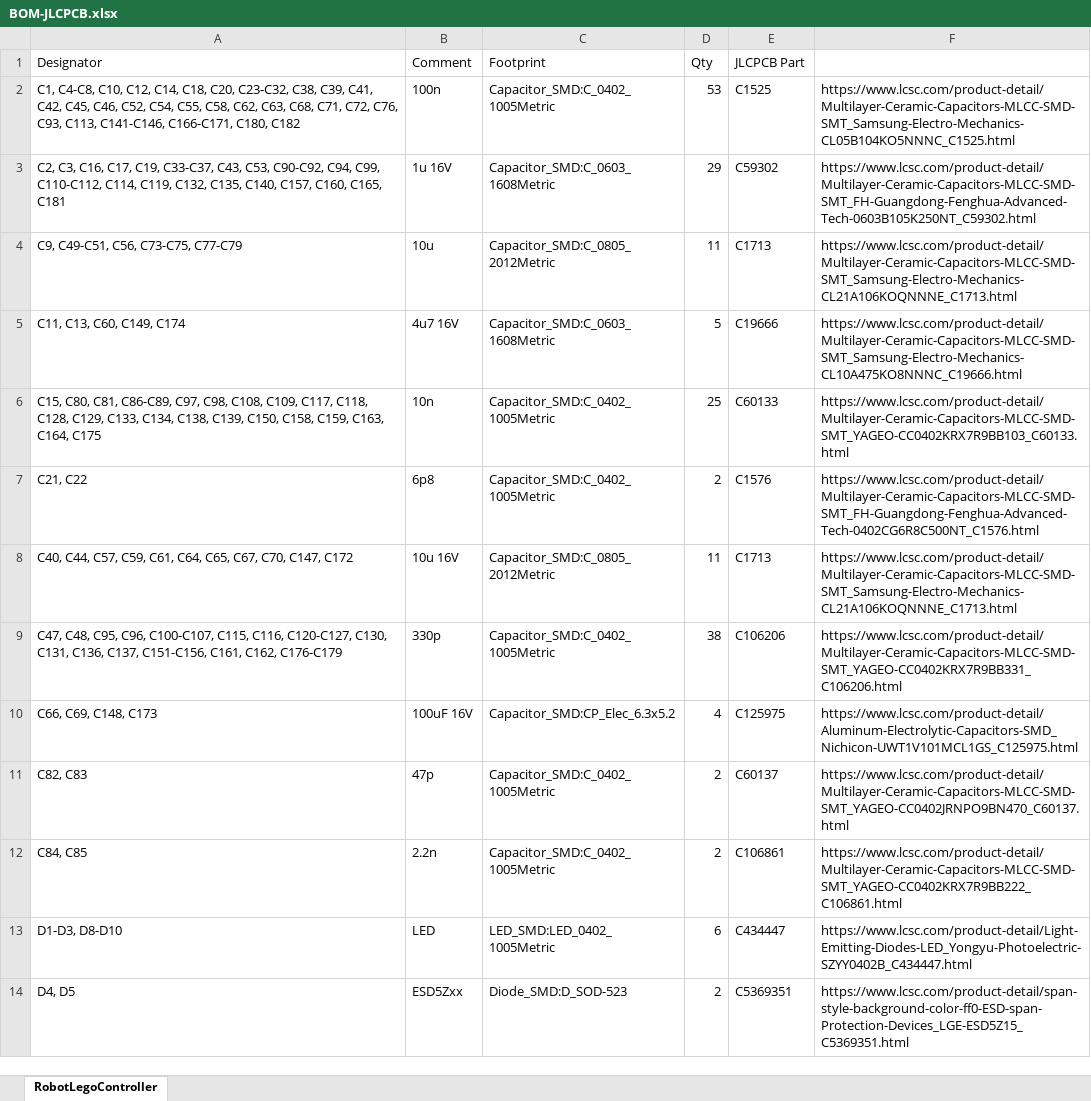
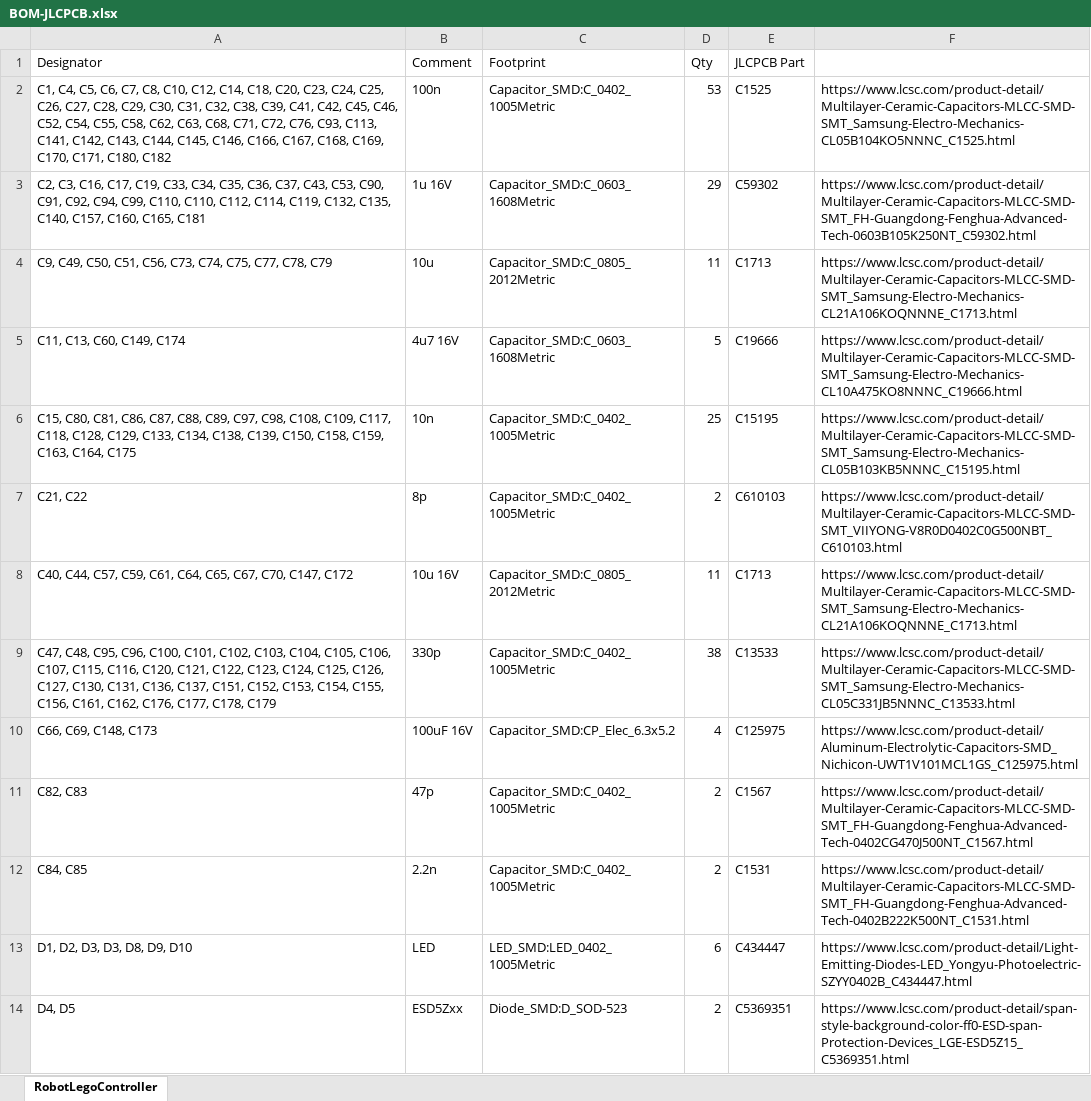
Before and after one commit to OpenBotBrain/mcu-board, an Excel workbook: PCB-RevA/BOM/BOM-JLCPCB.xlsx, sheet RobotLegoController, drawn as a sheet; only a part is shown; values as stored, in another font and other column widths than the file's, no borders; the diff covers the shown part only; the diff names each change by its address in the sheet, - before the commit and + after, or states it on an @@ line.

```diff
--- a/PCB-RevA/BOM/BOM-JLCPCB.xlsx (sheet RobotLegoController)
+++ b/PCB-RevA/BOM/BOM-JLCPCB.xlsx (sheet RobotLegoController)
-A2 (Designator): C1, C4-C8, C10, C12, C14, C18, C20, C23-C32, C38, C39, C41, C42, C45, C46, C52, C54, C55, C58, C62, C63, C68, C71, C72, C76, C93, C113, C141-C146, C166-C171, C180, C182
+A2 (Designator): C1, C4, C5, C6, C7, C8, C10, C12, C14, C18, C20, C23, C24, C25, C26, C27, C28, C29, C30, C31, C32, C38, C39, C41, C42, C45, C46, C52, C54, C55, C58, C62, C63, C68, C71, C72, C76, C93, C113, C141, C142, C143, C144, C145, C146, C166, C167, C168, C169, C170, C171, C180, C182
-A3 (Designator): …C17, C19, C33-C37, C43, C53, C90-C92, C94, C99, C110-C112, C114, C119,…
+A3 (Designator): …C17, C19, C33, C34, C35, C36, C37, C43, C53, C90, C91, C92, C94, C99, C110, C110, C112, C114, C119,…
-A4 (Designator): C9, C49-C51, C56, C73-C75, C77-C79
+A4 (Designator): C9, C49, C50, C51, C56, C73, C74, C75, C77, C78, C79
-A6 (Designator): …C80, C81, C86-C89, C97, C98,…
+A6 (Designator): …C80, C81, C86, C87, C88, C89, C97, C98,…
-E6 (JLCPCB Part): C60133
+E6 (JLCPCB Part): C15195
-F6: https://www.lcsc.com/product-detail/Multilayer-Ceramic-Capacitors-MLCC-SMD-SMT_YAGEO-CC0402KRX7R9BB103_C60133.html
+F6: https://www.lcsc.com/product-detail/Multilayer-Ceramic-Capacitors-MLCC-SMD-SMT_Samsung-Electro-Mechanics-CL05B103KB5NNNC_C15195.html
-B7 (Comment): 6p8
+B7 (Comment): 8p
-E7 (JLCPCB Part): C1576
+E7 (JLCPCB Part): C610103
-F7: https://www.lcsc.com/product-detail/Multilayer-Ceramic-Capacitors-MLCC-SMD-SMT_FH-Guangdong-Fenghua-Advanced-Tech-0402CG6R8C500NT_C1576.html
+F7: https://www.lcsc.com/product-detail/Multilayer-Ceramic-Capacitors-MLCC-SMD-SMT_VIIYONG-V8R0D0402C0G500NBT_C610103.html
-A9 (Designator): …C95, C96, C100-C107, C115, C116, C120-C127, C130, C131, C136, C137, C151-C156, C161, C162, C176-C179
+A9 (Designator): …C95, C96, C100, C101, C102, C103, C104, C105, C106, C107, C115, C116, C120, C121, C122, C123, C124, C125, C126, C127, C130, C131, C136, C137, C151, C152, C153, C154, C155, C156, C161, C162, C176, C177, C178, C179
-E9 (JLCPCB Part): C106206
+E9 (JLCPCB Part): C13533
-F9: https://www.lcsc.com/product-detail/Multilayer-Ceramic-Capacitors-MLCC-SMD-SMT_YAGEO-CC0402KRX7R9BB331_C106206.html
+F9: https://www.lcsc.com/product-detail/Multilayer-Ceramic-Capacitors-MLCC-SMD-SMT_Samsung-Electro-Mechanics-CL05C331JB5NNNC_C13533.html
-E11 (JLCPCB Part): C60137
+E11 (JLCPCB Part): C1567
-F11: https://www.lcsc.com/product-detail/Multilayer-Ceramic-Capacitors-MLCC-SMD-SMT_YAGEO-CC0402JRNPO9BN470_C60137.html
+F11: https://www.lcsc.com/product-detail/Multilayer-Ceramic-Capacitors-MLCC-SMD-SMT_FH-Guangdong-Fenghua-Advanced-Tech-0402CG470J500NT_C1567.html
-E12 (JLCPCB Part): C106861
+E12 (JLCPCB Part): C1531
-F12: https://www.lcsc.com/product-detail/Multilayer-Ceramic-Capacitors-MLCC-SMD-SMT_YAGEO-CC0402KRX7R9BB222_C106861.html
+F12: https://www.lcsc.com/product-detail/Multilayer-Ceramic-Capacitors-MLCC-SMD-SMT_FH-Guangdong-Fenghua-Advanced-Tech-0402B222K500NT_C1531.html
-A13 (Designator): D1-D3, D8-D10
+A13 (Designator): D1, D2, D3, D3, D8, D9, D10
```
Also changed, not shown: 39 edited cells elsewhere in this sheet, 1 other file.
